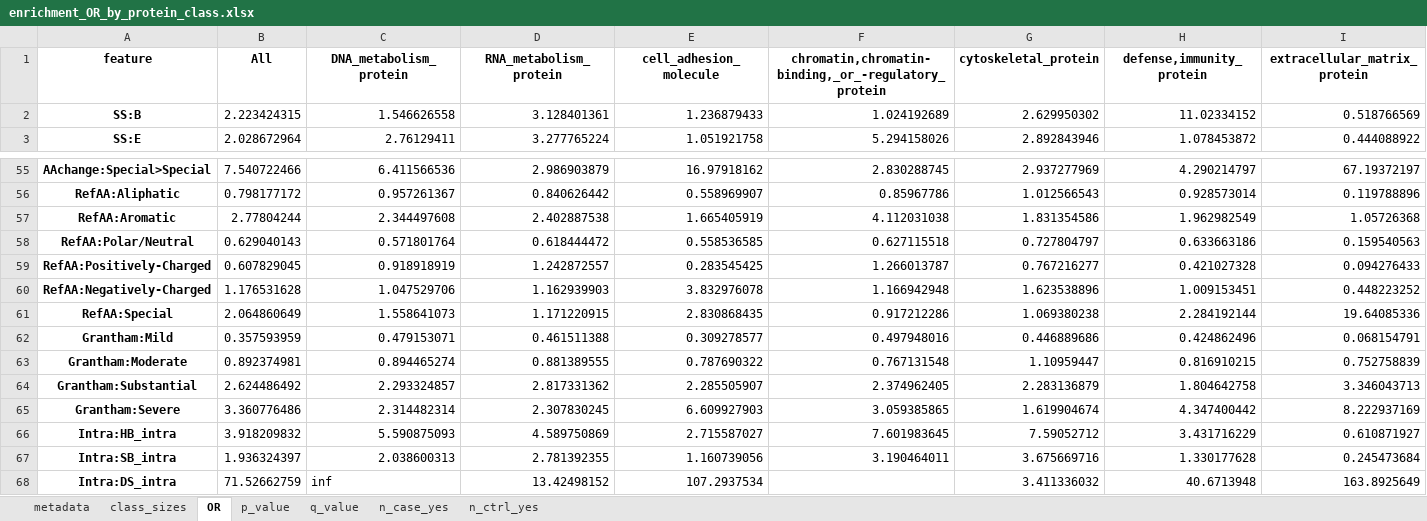
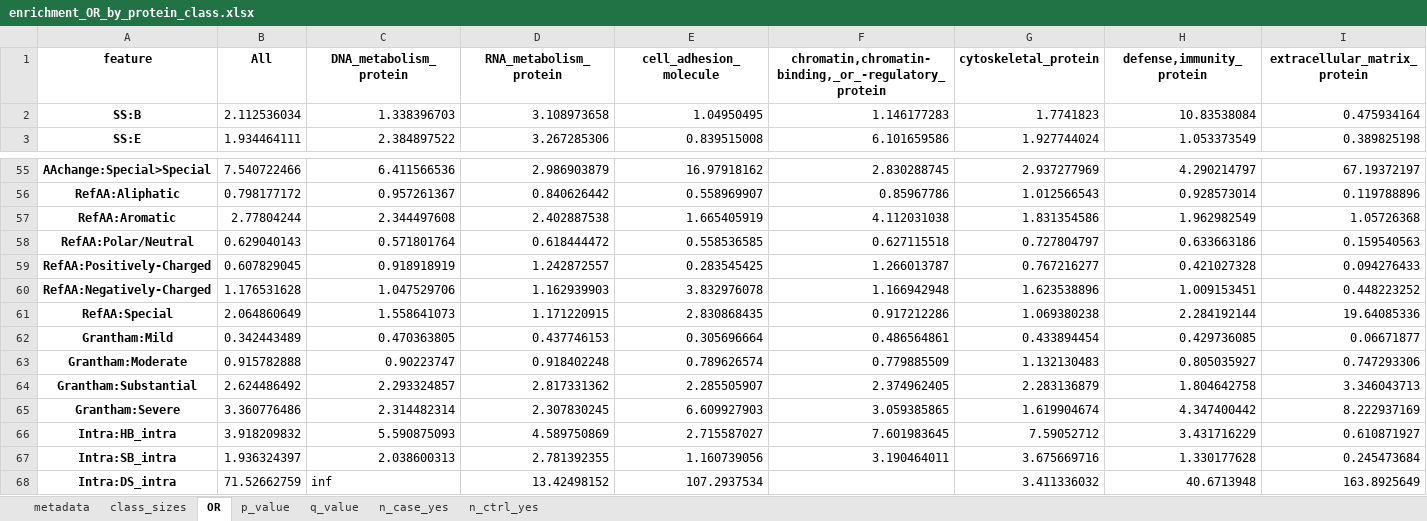
Before and after one commit to broadinstitute/missense-pfes, an Excel workbook: results/enrichment_OR_by_protein_class.xlsx, sheet OR, drawn as a sheet; only a part is shown, gaps mark what is left out; values as stored, in another font and other column widths than the file's, no borders; removed rows and columns are numbered as before the commit, all else as after; rows hold the shown columns only; the diff covers the shown part only; the diff names each change by its address in the sheet, - before the commit and + after, or states it on an @@ line.

Commit message:
Align feature definitions between enrichment notebook and scorer (v0.1.2)
- scorer: one [a, b) bin definition for RSA, pLDDT and Grantham (DIST_BINS,
  bin_values); Grantham 50 -> Moderate, matching the Colab
- compute_enrichment: use the scorer's definitions, exclude SS9 '-' from the
  denominators, label 'Function:DNA binding' so the scorer applies it, and
  import the repo src ahead of any installed pfes
- regenerate enrichment_OR_by_protein_class.csv/.xlsx
- G2P_PFES: Grantham bins from the package
- generate_report / glossary: correct RSA, pLDDT and Grantham ranges
- bump version to 0.1.2 (0.1.1 expects PI:/PPI: labels that the OR table
  no longer uses)

```diff
--- a/results/enrichment_OR_by_protein_class.xlsx (sheet OR)
+++ b/results/enrichment_OR_by_protein_class.xlsx (sheet OR)
-B2 (All): 2.223424315
+B2 (All): 2.112536034
-C2 (DNA_metabolism_protein): 1.546626558
+C2 (DNA_metabolism_protein): 1.338396703
-D2 (RNA_metabolism_protein): 3.128401361
+D2 (RNA_metabolism_protein): 3.108973658
-E2 (cell_adhesion_molecule): 1.236879433
+E2 (cell_adhesion_molecule): 1.04950495
-F2: 1.024192689
+F2: 1.146177283
-G2 (cytoskeletal_protein): 2.629950302
+G2 (cytoskeletal_protein): 1.7741823
-H2 (defense,immunity_protein): 11.02334152
+H2 (defense,immunity_protein): 10.83538084
-I2 (extracellular_matrix_protein): 0.518766569
+I2 (extracellular_matrix_protein): 0.475934164
-B3 (All): 2.028672964
+B3 (All): 1.934464111
-C3 (DNA_metabolism_protein): 2.76129411
+C3 (DNA_metabolism_protein): 2.384897522
-D3 (RNA_metabolism_protein): 3.277765224
+D3 (RNA_metabolism_protein): 3.267285306
-E3 (cell_adhesion_molecule): 1.051921758
+E3 (cell_adhesion_molecule): 0.839515008
-F3: 5.294158026
+F3: 6.101659586
-G3 (cytoskeletal_protein): 2.892843946
+G3 (cytoskeletal_protein): 1.927744024
-H3 (defense,immunity_protein): 1.078453872
+H3 (defense,immunity_protein): 1.053373549
-I3 (extracellular_matrix_protein): 0.444088922
+I3 (extracellular_matrix_protein): 0.389825198
-row 62: Grantham:Mild | 0.357593959 | 0.479153071 | 0.461511388 | 0.309278577 | 0.497948016 | 0.446889686 | 0.424862496 | 0.068154791
-row 63: Grantham:Moderate | 0.892374981 | 0.894465274 | 0.881389555 | 0.787690322 | 0.767131548 | 1.10959447 | 0.816910215 | 0.752758839
+row 62: Grantham:Mild | 0.342443489 | 0.470363805 | 0.437746153 | 0.305696664 | 0.486564861 | 0.433894454 | 0.429736085 | 0.06671877
+row 63: Grantham:Moderate | 0.915782888 | 0.90223747 | 0.918402248 | 0.789626574 | 0.779885509 | 1.132130483 | 0.805035927 | 0.747293306
```
Also changed, not shown: 5 added rows, 5 removed rows and 229 edited cells elsewhere in this sheet, sheet q_value, sheet p_value, sheet n_ctrl_yes, sheet n_case_yes, 8 other files.
